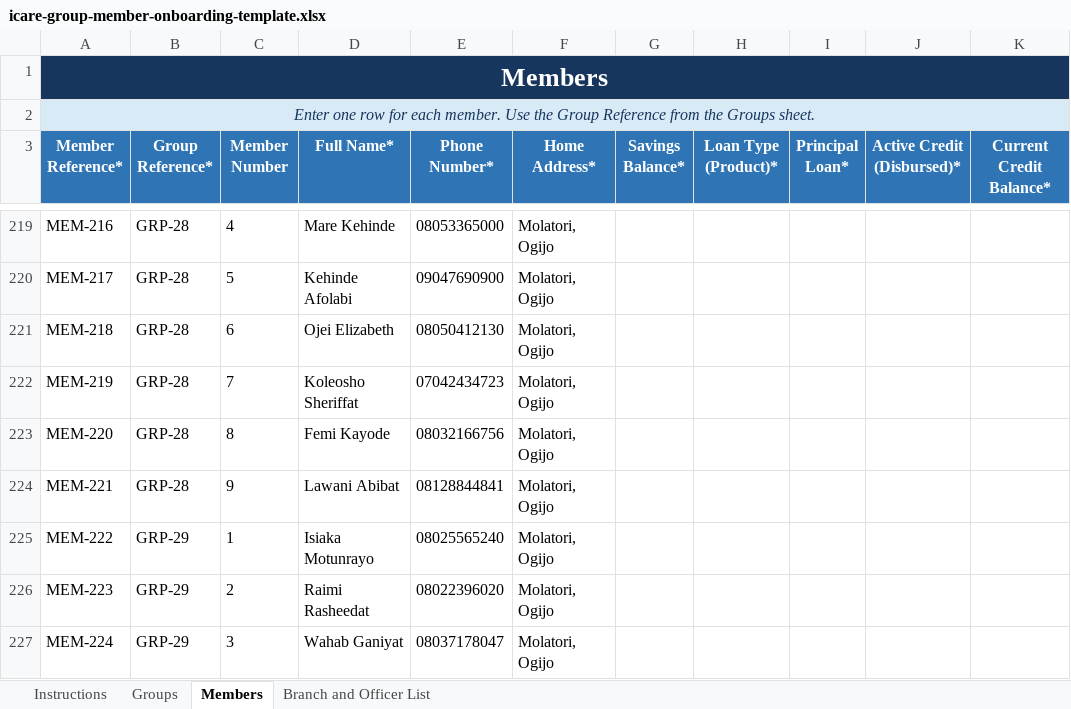
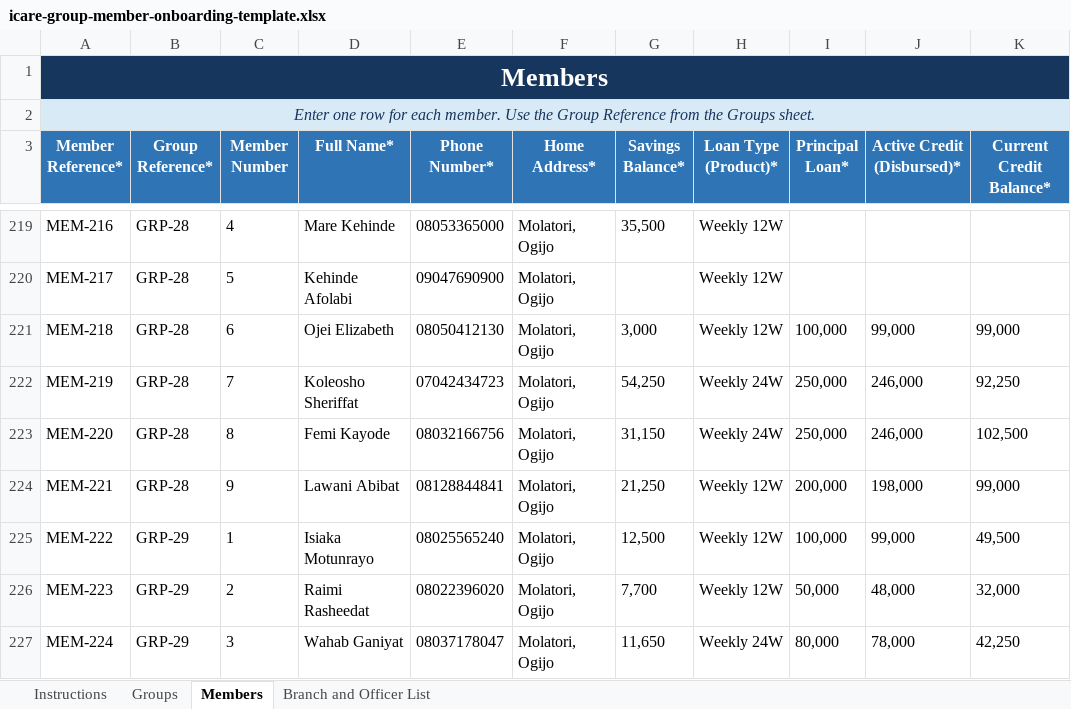
Before and after one commit to MasterAY1/ICARE-app, an Excel workbook: icare-group-member-onboarding-template.xlsx, sheet Members, drawn as a sheet; only a part is shown, gaps mark what is left out; values as stored, in another font and other column widths than the file's, no borders; conditional formats and table styles not drawn; the diff covers the shown part only; the diff names each change by its address in the sheet, - before the commit and + after, or states it on an @@ line.

Commit message:
feat(financial-integrity): implement 3-tier savings aggregation, excess payments isolation, misc savings dual-officer audit trace, and updated onboarding ingestion

```diff
--- a/icare-group-member-onboarding-template.xlsx (sheet Members)
+++ b/icare-group-member-onboarding-template.xlsx (sheet Members)
-G219 (Savings Balance*): (empty)
+G219 (Savings Balance*): 35,500
-H219:H221 (Loan Type (Product)*): (empty)
+H219:H221 (Loan Type (Product)*): Weekly 12W
-G221 (Savings Balance*): (empty)
+G221 (Savings Balance*): 3,000
-I221 (Principal Loan*): (empty)
+I221 (Principal Loan*): 100,000
-J221 (Active Credit (Disbursed)*): (empty)
+J221 (Active Credit (Disbursed)*): 99,000
-K221 (Current Credit Balance*): (empty)
+K221 (Current Credit Balance*): 99,000
-G222 (Savings Balance*): (empty)
+G222 (Savings Balance*): 54,250
-H222:H223 (Loan Type (Product)*): (empty)
+H222:H223 (Loan Type (Product)*): Weekly 24W
-I222:I223 (Principal Loan*): (empty)
+I222:I223 (Principal Loan*): 250,000
-J222:J223 (Active Credit (Disbursed)*): (empty)
+J222:J223 (Active Credit (Disbursed)*): 246,000
-K222 (Current Credit Balance*): (empty)
+K222 (Current Credit Balance*): 92,250
-G223 (Savings Balance*): (empty)
+G223 (Savings Balance*): 31,150
-K223 (Current Credit Balance*): (empty)
+K223 (Current Credit Balance*): 102,500
-G224 (Savings Balance*): (empty)
+G224 (Savings Balance*): 21,250
-H224:H226 (Loan Type (Product)*): (empty)
+H224:H226 (Loan Type (Product)*): Weekly 12W
-I224 (Principal Loan*): (empty)
+I224 (Principal Loan*): 200,000
-J224 (Active Credit (Disbursed)*): (empty)
+J224 (Active Credit (Disbursed)*): 198,000
-K224 (Current Credit Balance*): (empty)
+K224 (Current Credit Balance*): 99,000
-G225 (Savings Balance*): (empty)
+G225 (Savings Balance*): 12,500
-I225 (Principal Loan*): (empty)
+I225 (Principal Loan*): 100,000
-J225 (Active Credit (Disbursed)*): (empty)
+J225 (Active Credit (Disbursed)*): 99,000
-K225 (Current Credit Balance*): (empty)
+K225 (Current Credit Balance*): 49,500
-G226 (Savings Balance*): (empty)
+G226 (Savings Balance*): 7,700
-I226 (Principal Loan*): (empty)
+I226 (Principal Loan*): 50,000
-J226 (Active Credit (Disbursed)*): (empty)
+J226 (Active Credit (Disbursed)*): 48,000
-K226 (Current Credit Balance*): (empty)
+K226 (Current Credit Balance*): 32,000
-G227 (Savings Balance*): (empty)
+G227 (Savings Balance*): 11,650
-H227 (Loan Type (Product)*): (empty)
+H227 (Loan Type (Product)*): Weekly 24W
-I227 (Principal Loan*): (empty)
+I227 (Principal Loan*): 80,000
-J227 (Active Credit (Disbursed)*): (empty)
+J227 (Active Credit (Disbursed)*): 78,000
-K227 (Current Credit Balance*): (empty)
+K227 (Current Credit Balance*): 42,250
```
Also changed, not shown: 103 edited cells elsewhere in this sheet, sheet Groups, 24 other files.
